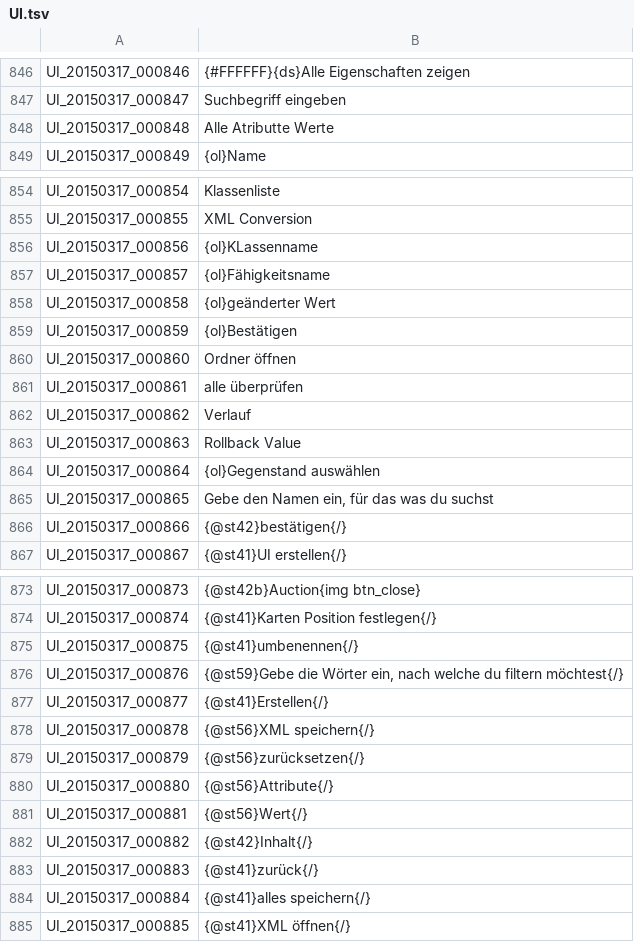
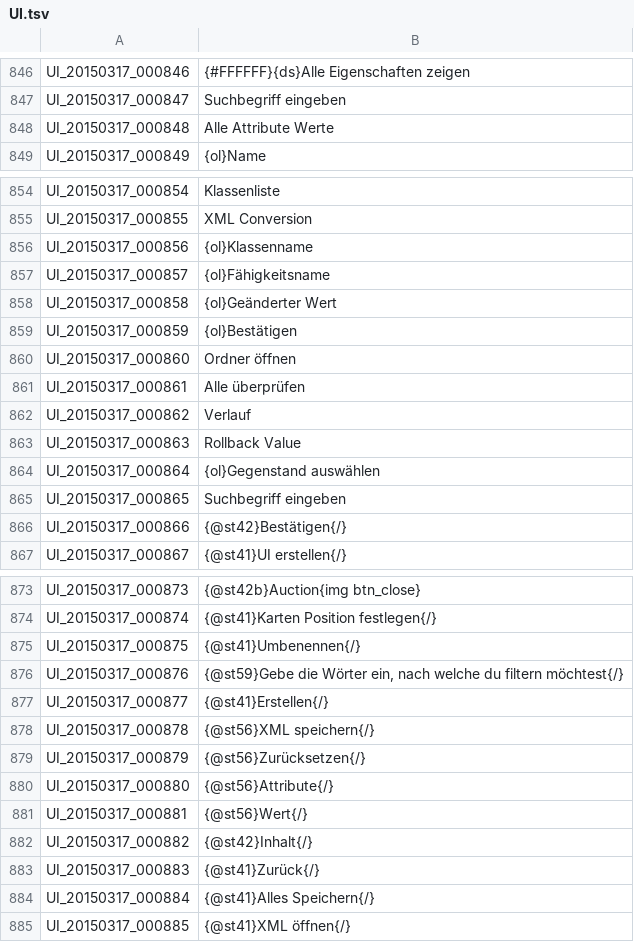
Before and after one commit to Gardosen/GermanTosTranslation, a TSV file: UI.tsv, drawn as a sheet; only a part is shown, gaps mark what is left out.

Commit message:
Update UI.tsv
soweit verbessert.
Großschreibung geh ich komplett die Tage nochmal durch.
zu 889 und 890 halten wir noch offen. Bitte um eine Entscheidung @Gardosen

```diff
--- a/UI.tsv
+++ b/UI.tsv
@@ -847,3 +847,3 @@ UI_20150317_000846	{#FFFFFF}{ds}Alle Eigenschaften zeigen
 UI_20150317_000847	Suchbegriff eingeben
-UI_20150317_000848	Alle Atributte Werte
+UI_20150317_000848	Alle Attribute Werte
 UI_20150317_000849	{ol}Name
@@ -855,8 +855,8 @@ UI_20150317_000854	Klassenliste
 UI_20150317_000855	XML Conversion
-UI_20150317_000856	{ol}KLassenname
+UI_20150317_000856	{ol}Klassenname
 UI_20150317_000857	{ol}Fähigkeitsname
-UI_20150317_000858	{ol}geänderter Wert
+UI_20150317_000858	{ol}Geänderter Wert
 UI_20150317_000859	{ol}Bestätigen
 UI_20150317_000860	Ordner öffnen
-UI_20150317_000861	alle überprüfen
+UI_20150317_000861	Alle überprüfen
 UI_20150317_000862	Verlauf
@@ -864,4 +864,4 @@ UI_20150317_000863	Rollback Value
 UI_20150317_000864	{ol}Gegenstand auswählen
-UI_20150317_000865	Gebe den Namen ein, für das was du suchst
-UI_20150317_000866	{@st42}bestätigen{/}
+UI_20150317_000865	Suchbegriff eingeben
+UI_20150317_000866	{@st42}Bestätigen{/}
 UI_20150317_000867	{@st41}UI erstellen{/}
@@ -874,3 +874,3 @@ UI_20150317_000873	{@st42b}Auction{img btn_close}
 UI_20150317_000874	{@st41}Karten Position festlegen{/}
-UI_20150317_000875	{@st41}umbenennen{/}
+UI_20150317_000875	{@st41}Umbenennen{/}
 UI_20150317_000876	{@st59}Gebe die Wörter ein, nach welche du filtern möchtest{/}
@@ -878,3 +878,3 @@ UI_20150317_000877	{@st41}Erstellen{/}
 UI_20150317_000878	{@st56}XML speichern{/}
-UI_20150317_000879	{@st56}zurücksetzen{/}
+UI_20150317_000879	{@st56}Zurücksetzen{/}
 UI_20150317_000880	{@st56}Attribute{/}
@@ -882,4 +882,4 @@ UI_20150317_000881	{@st56}Wert{/}
 UI_20150317_000882	{@st42}Inhalt{/}
-UI_20150317_000883	{@st41}zurück{/}
-UI_20150317_000884	{@st41}alles speichern{/}
+UI_20150317_000883	{@st41}Zurück{/}
+UI_20150317_000884	{@st41}Alles Speichern{/}
 UI_20150317_000885	{@st41}XML öffnen{/}
```
